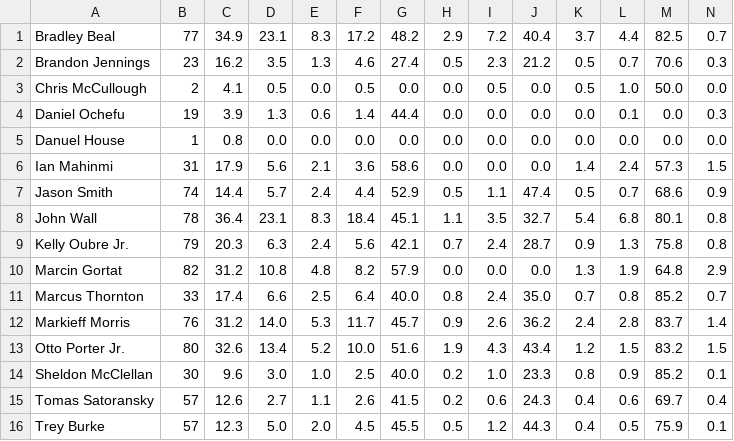
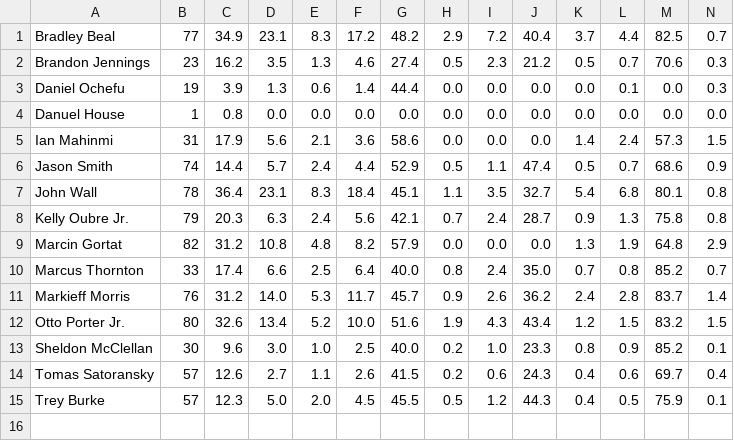
Before and after one commit to VillalbaEsp/basketmunio, a CSV file: ficherosImportanes/excelsDatos/jugadoresEstadisticas/whasington_wizards.csv (was ficherosImportanes/excelsDatos/jugadoresEstadisticas/whasinton_wizards.csv), drawn as a sheet; only a part is shown; rows hold the shown columns only; the diff names each change by its address in the sheet, - before the commit and + after, or states it on an @@ line.

Commit message:
Comprobacion login y modifcacion estructura ficheros

```diff
--- a/ficherosImportanes/excelsDatos/jugadoresEstadisticas/whasinton_wizards.csv
+++ b/ficherosImportanes/excelsDatos/jugadoresEstadisticas/whasington_wizards.csv
-row 3: Chris McCullough | 2 | 4.1 | 0.5 | 0.0 | 0.5 | 0.0 | 0.0 | 0.5 | 0.0 | 0.5 | 1.0 | 50.0 | 0.0
```
Also changed, not shown: 51 other files.
